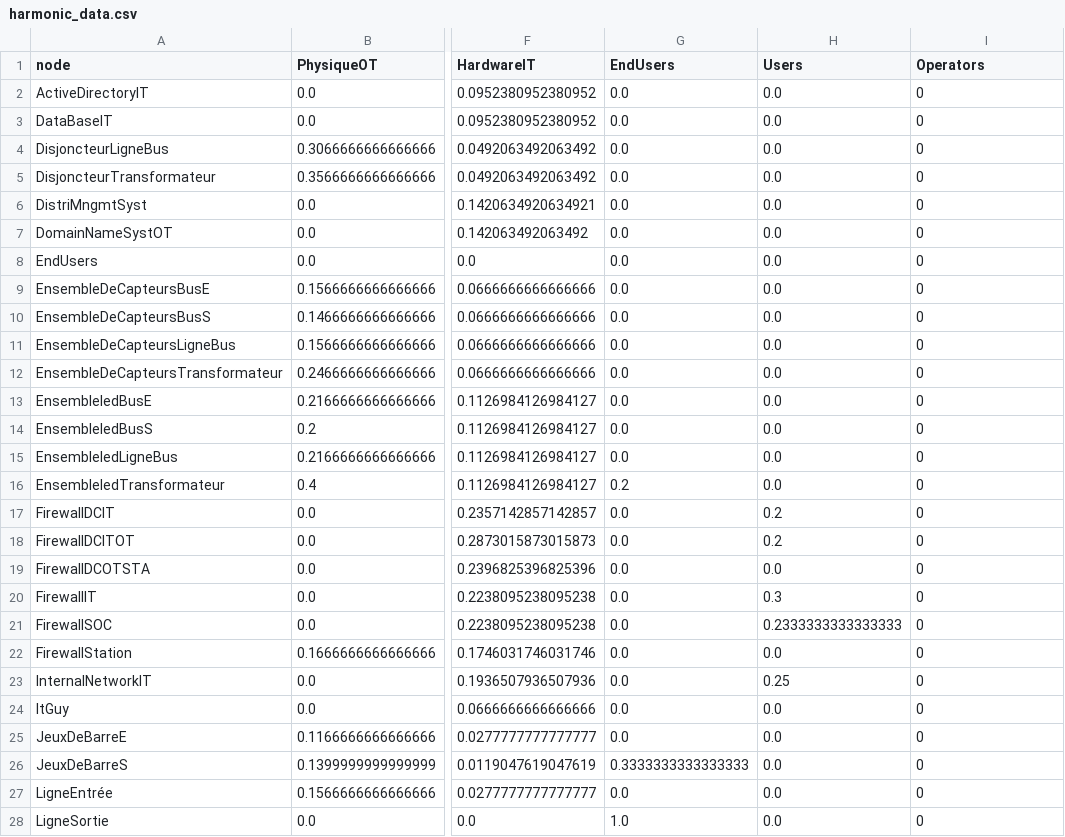
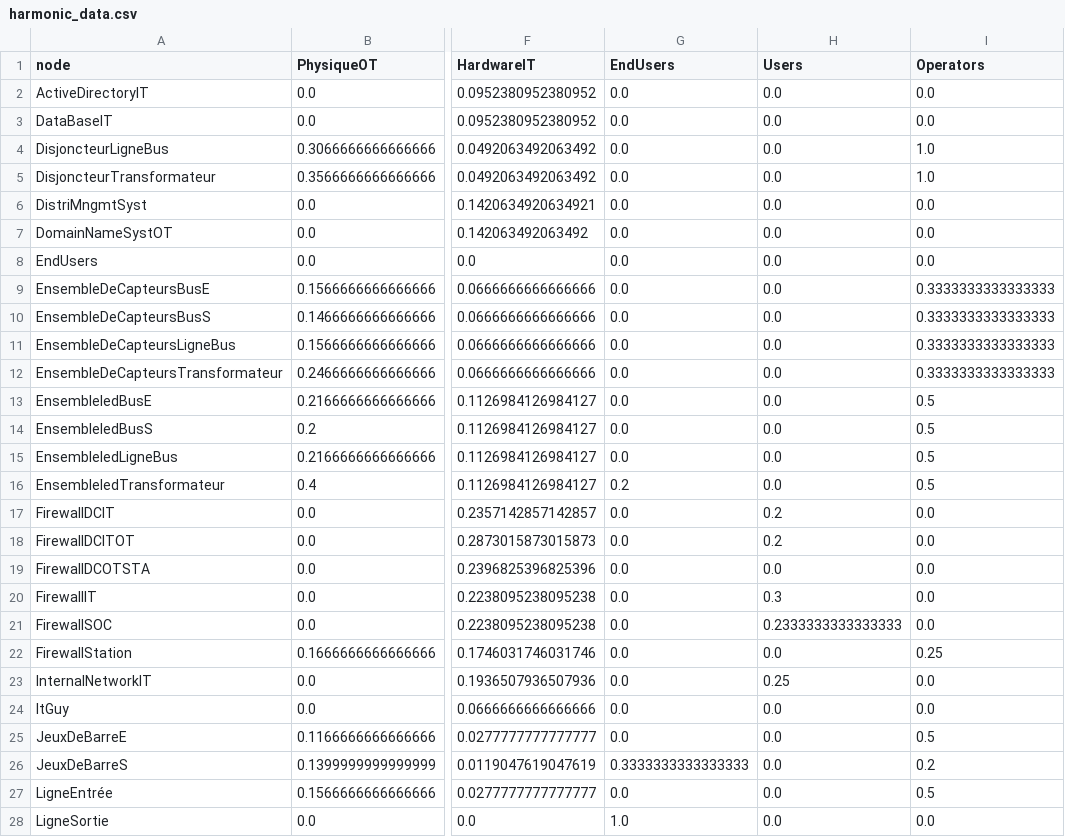
Before and after one commit to romaindgns/cybelia_attack_impact_quantification, a CSV file: extracting_results/harmonic_data.csv, drawn as a sheet; only a part is shown, gaps mark what is left out; the diff covers the shown part only; the diff names each change by its address in the sheet, - before the commit and + after, or states it on an @@ line.

Commit message:
Add files via upload

```diff
--- a/extracting_results/harmonic_data.csv
+++ b/extracting_results/harmonic_data.csv
-I2:I3 (Operators): 0
+I2:I3 (Operators): 0.0
-I4:I5 (Operators): 0
+I4:I5 (Operators): 1.0
-I6:I8 (Operators): 0
+I6:I8 (Operators): 0.0
-I9:I12 (Operators): 0
+I9:I12 (Operators): 0.3333333333333333
-I13:I16 (Operators): 0
+I13:I16 (Operators): 0.5
-I17:I21 (Operators): 0
+I17:I21 (Operators): 0.0
-I22 (Operators): 0
+I22 (Operators): 0.25
-I23:I24 (Operators): 0
+I23:I24 (Operators): 0.0
-I25 (Operators): 0
+I25 (Operators): 0.5
-I26 (Operators): 0
+I26 (Operators): 0.2
-I27 (Operators): 0
+I27 (Operators): 0.5
-I28 (Operators): 0
+I28 (Operators): 0.0
```
Also changed, not shown: 48 edited cells elsewhere in this file.
